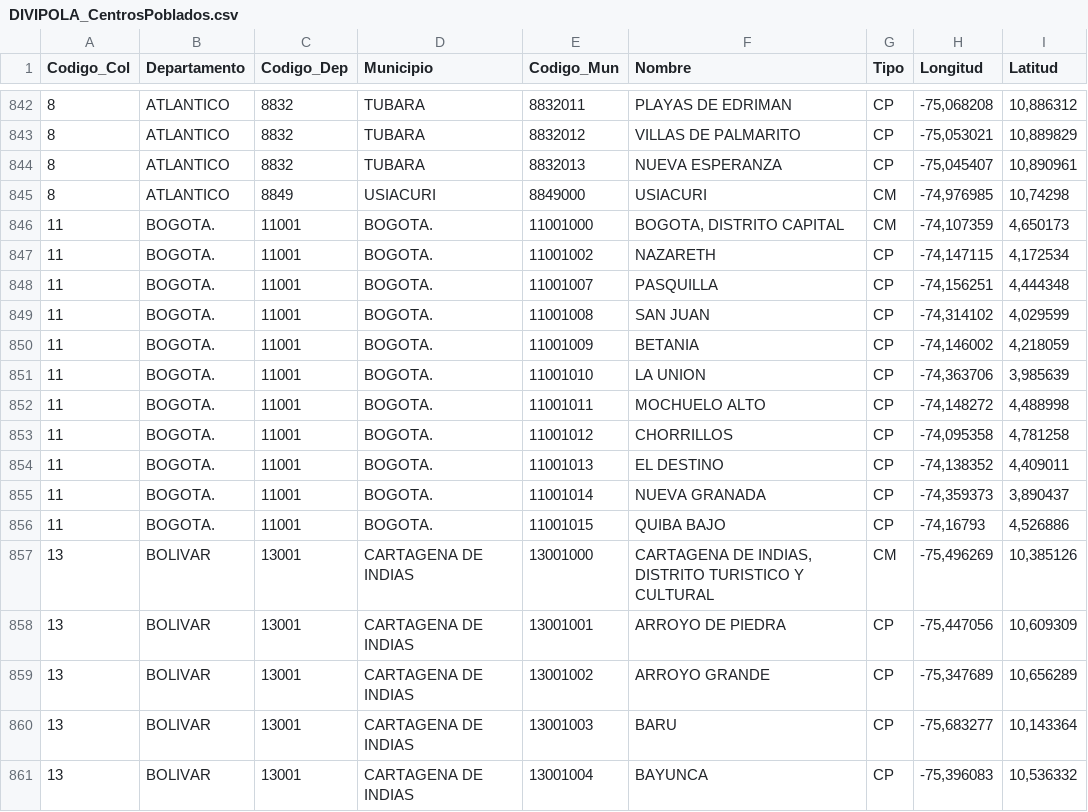
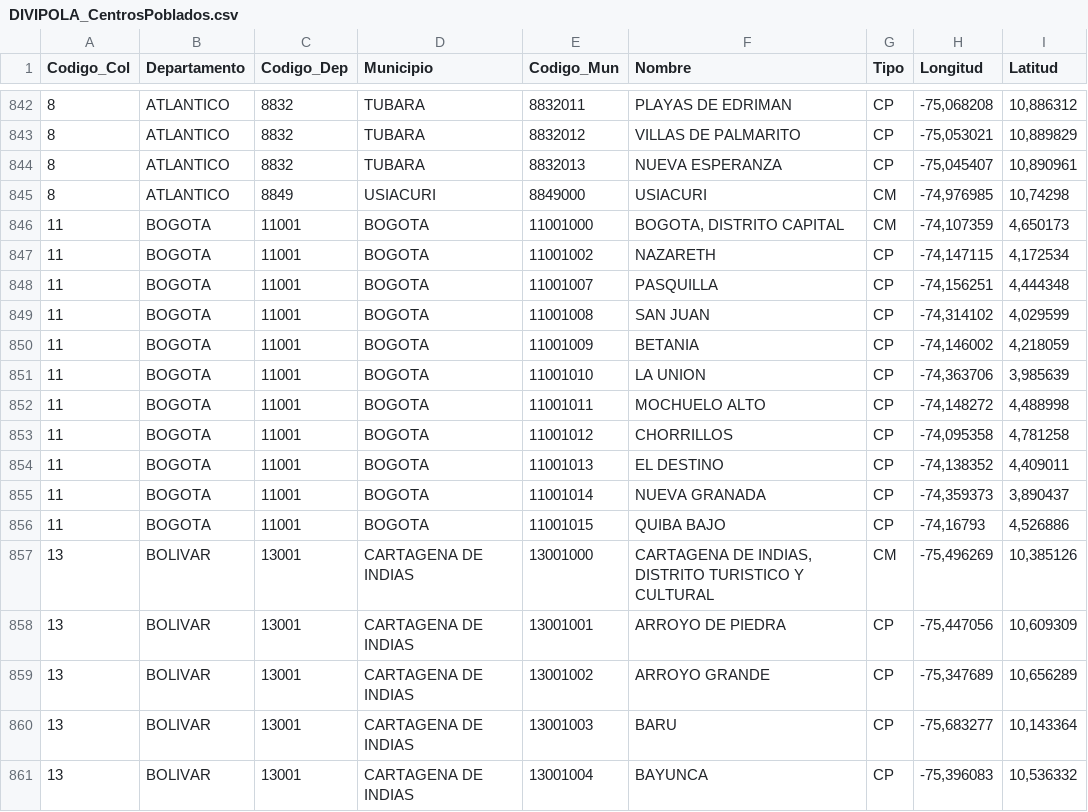
Before and after one commit to cristianossa/CRECIMIENTO-PARQUE-AUTOMOTOR-RUNT, a CSV file: DIVIPOLA_CentrosPoblados.csv, drawn as a sheet; only a part is shown, gaps mark what is left out.

Commit message:
BASES DE DATOS MODIFICACIONES FINALES

```diff
--- a/DIVIPOLA_CentrosPoblados.csv
+++ b/DIVIPOLA_CentrosPoblados.csv
@@ -846,13 +846,13 @@
 8;ATLANTICO;8849;USIACURI;8849000;USIACURI;CM;-74,976985;10,74298
-11;BOGOTA.;11001;BOGOTA.;11001000;BOGOTA, DISTRITO CAPITAL;CM;-74,107359;4,650173
-11;BOGOTA.;11001;BOGOTA.;11001002;NAZARETH;CP;-74,147115;4,172534
-11;BOGOTA.;11001;BOGOTA.;11001007;PASQUILLA;CP;-74,156251;4,444348
-11;BOGOTA.;11001;BOGOTA.;11001008;SAN JUAN;CP;-74,314102;4,029599
-11;BOGOTA.;11001;BOGOTA.;11001009;BETANIA;CP;-74,146002;4,218059
-11;BOGOTA.;11001;BOGOTA.;11001010;LA UNION;CP;-74,363706;3,985639
-11;BOGOTA.;11001;BOGOTA.;11001011;MOCHUELO ALTO;CP;-74,148272;4,488998
-11;BOGOTA.;11001;BOGOTA.;11001012;CHORRILLOS;CP;-74,095358;4,781258
-11;BOGOTA.;11001;BOGOTA.;11001013;EL DESTINO;CP;-74,138352;4,409011
-11;BOGOTA.;11001;BOGOTA.;11001014;NUEVA GRANADA;CP;-74,359373;3,890437
-11;BOGOTA.;11001;BOGOTA.;11001015;QUIBA BAJO;CP;-74,16793;4,526886
+11;BOGOTA;11001;BOGOTA;11001000;BOGOTA, DISTRITO CAPITAL;CM;-74,107359;4,650173
+11;BOGOTA;11001;BOGOTA;11001002;NAZARETH;CP;-74,147115;4,172534
+11;BOGOTA;11001;BOGOTA;11001007;PASQUILLA;CP;-74,156251;4,444348
+11;BOGOTA;11001;BOGOTA;11001008;SAN JUAN;CP;-74,314102;4,029599
+11;BOGOTA;11001;BOGOTA;11001009;BETANIA;CP;-74,146002;4,218059
+11;BOGOTA;11001;BOGOTA;11001010;LA UNION;CP;-74,363706;3,985639
+11;BOGOTA;11001;BOGOTA;11001011;MOCHUELO ALTO;CP;-74,148272;4,488998
+11;BOGOTA;11001;BOGOTA;11001012;CHORRILLOS;CP;-74,095358;4,781258
+11;BOGOTA;11001;BOGOTA;11001013;EL DESTINO;CP;-74,138352;4,409011
+11;BOGOTA;11001;BOGOTA;11001014;NUEVA GRANADA;CP;-74,359373;3,890437
+11;BOGOTA;11001;BOGOTA;11001015;QUIBA BAJO;CP;-74,16793;4,526886
 13;BOLIVAR;13001;CARTAGENA DE INDIAS;13001000;CARTAGENA DE INDIAS, DISTRITO TURISTICO Y CULTURAL;CM;-75,496269;10,385126
```
